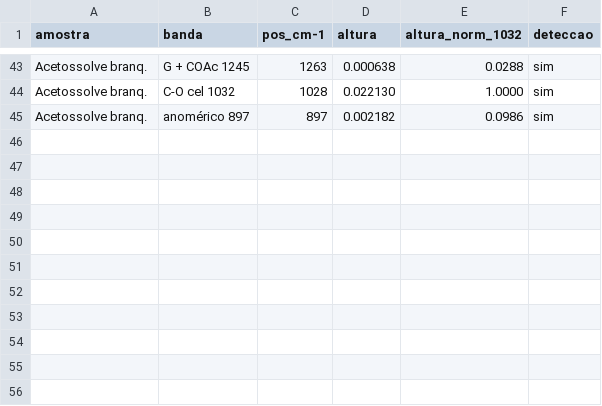
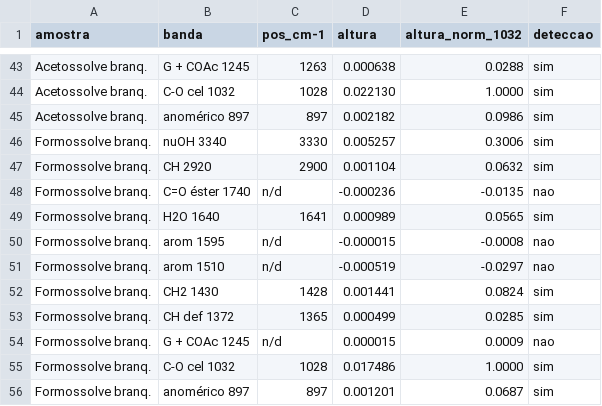
Before and after one commit to MatheusTeixeiraDias/polpa-celulosica-bc-mw, a CSV file: dados/ftir_alturas.csv, drawn as a sheet; only a part is shown, gaps mark what is left out; the diff names each change by its address in the sheet, - before the commit and + after, or states it on an @@ line.

```diff
--- a/dados/ftir_alturas.csv
+++ b/dados/ftir_alturas.csv
+row 46: Formossolve branq. | nuOH 3340 | 3330 | 0.005257 | 0.3006 | sim
+row 47: Formossolve branq. | CH 2920 | 2900 | 0.001104 | 0.0632 | sim
+row 48: Formossolve branq. | C=O éster 1740 | n/d | -0.000236 | -0.0135 | nao
+row 49: Formossolve branq. | H2O 1640 | 1641 | 0.000989 | 0.0565 | sim
+row 50: Formossolve branq. | arom 1595 | n/d | -0.000015 | -0.0008 | nao
+row 51: Formossolve branq. | arom 1510 | n/d | -0.000519 | -0.0297 | nao
+row 52: Formossolve branq. | CH2 1430 | 1428 | 0.001441 | 0.0824 | sim
+row 53: Formossolve branq. | CH def 1372 | 1365 | 0.000499 | 0.0285 | sim
+row 54: Formossolve branq. | G + COAc 1245 | n/d | 0.000015 | 0.0009 | nao
+row 55: Formossolve branq. | C-O cel 1032 | 1028 | 0.017486 | 1.0000 | sim
+row 56: Formossolve branq. | anomérico 897 | 897 | 0.001201 | 0.0687 | sim
```
Also changed, not shown: dados/ftir_indices.csv, dados/ftir_posicoes.csv, 8 other files.
